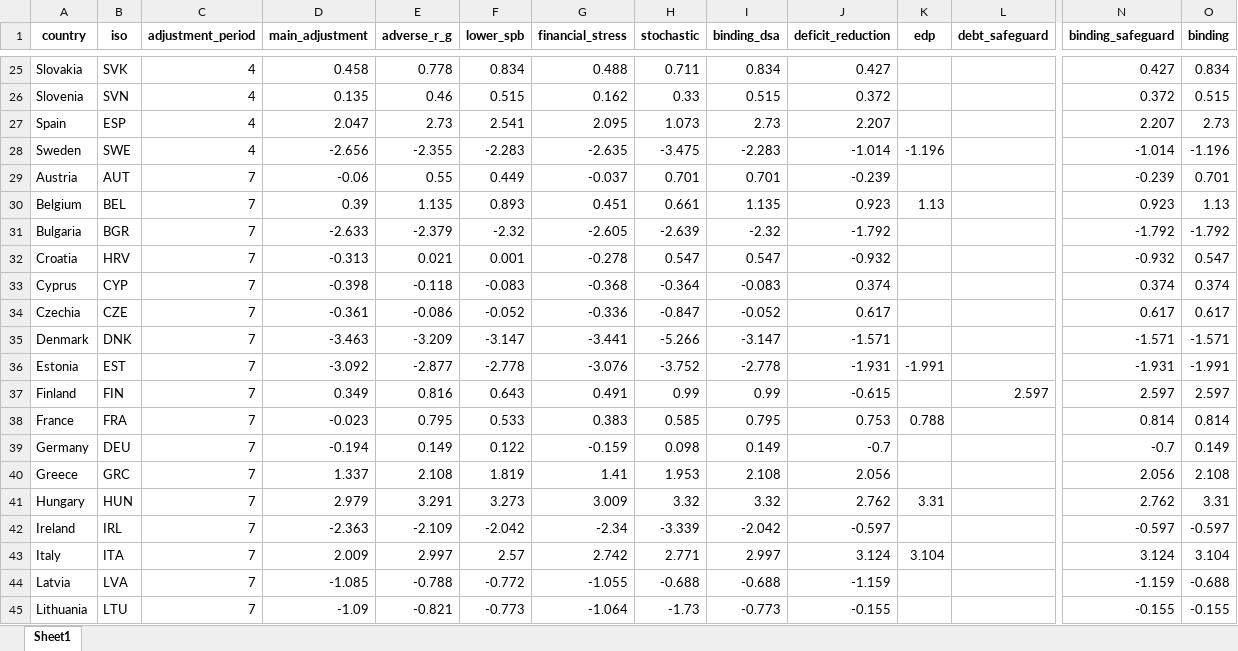
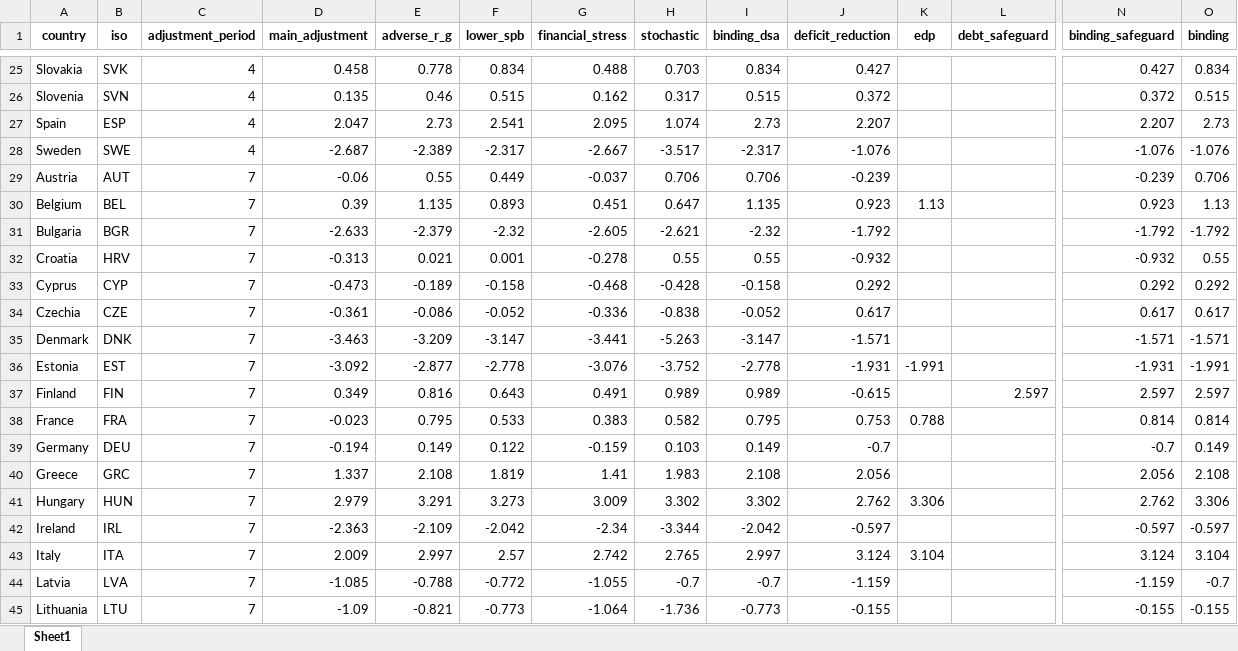
Before and after one commit to lennardwelslau/eu-debt-sustainability-analysis, an Excel workbook: latest_version/output/june_update/results_spb.xlsx, sheet Sheet1, drawn as a sheet; only a part is shown, gaps mark what is left out; values as stored, in another font and other column widths than the file's, no borders; removed rows and columns are numbered as before the commit, all else as after; rows hold the shown columns only; the diff covers the shown part only; the diff names each change by its address in the sheet, - before the commit and + after, or states it on an @@ line.

```diff
--- a/latest_version/output/june_update/results_spb.xlsx (sheet Sheet1)
+++ b/latest_version/output/june_update/results_spb.xlsx (sheet Sheet1)
-H25 (stochastic): 0.711
+H25 (stochastic): 0.703
-H26 (stochastic): 0.33
+H26 (stochastic): 0.317
-H27 (stochastic): 1.073
+H27 (stochastic): 1.074
-row 28: Sweden | SWE | 4 | -2.656 | -2.355 | -2.283 | -2.635 | -3.475 | -2.283 | -1.014 | -1.196 |  | -1.014 | -1.196
+row 28: Sweden | SWE | 4 | -2.687 | -2.389 | -2.317 | -2.667 | -3.517 | -2.317 | -1.076 |  |  | -1.076 | -1.076
-H29 (stochastic): 0.701
+H29 (stochastic): 0.706
-I29 (binding_dsa): 0.701
+I29 (binding_dsa): 0.706
-O29 (binding): 0.701
+O29 (binding): 0.706
-H30 (stochastic): 0.661
+H30 (stochastic): 0.647
-H31 (stochastic): -2.639
+H31 (stochastic): -2.621
-H32 (stochastic): 0.547
+H32 (stochastic): 0.55
-I32 (binding_dsa): 0.547
+I32 (binding_dsa): 0.55
-O32 (binding): 0.547
+O32 (binding): 0.55
-row 33: Cyprus | CYP | 7 | -0.398 | -0.118 | -0.083 | -0.368 | -0.364 | -0.083 | 0.374 |  |  | 0.374 | 0.374
+row 33: Cyprus | CYP | 7 | -0.473 | -0.189 | -0.158 | -0.468 | -0.428 | -0.158 | 0.292 |  |  | 0.292 | 0.292
-H34 (stochastic): -0.847
+H34 (stochastic): -0.838
-H35 (stochastic): -5.266
+H35 (stochastic): -5.263
-H37 (stochastic): 0.99
+H37 (stochastic): 0.989
-I37 (binding_dsa): 0.99
+I37 (binding_dsa): 0.989
-H38 (stochastic): 0.585
+H38 (stochastic): 0.582
-H39 (stochastic): 0.098
+H39 (stochastic): 0.103
-H40 (stochastic): 1.953
+H40 (stochastic): 1.983
-H41 (stochastic): 3.32
+H41 (stochastic): 3.302
-I41 (binding_dsa): 3.32
+I41 (binding_dsa): 3.302
-K41 (edp): 3.31
+K41 (edp): 3.306
-O41 (binding): 3.31
+O41 (binding): 3.306
-H42 (stochastic): -3.339
+H42 (stochastic): -3.344
-H43 (stochastic): 2.771
+H43 (stochastic): 2.765
-H44 (stochastic): -0.688
+H44 (stochastic): -0.7
-I44 (binding_dsa): -0.688
+I44 (binding_dsa): -0.7
-O44 (binding): -0.688
+O44 (binding): -0.7
-H45 (stochastic): -1.73
+H45 (stochastic): -1.736
```
Also changed, not shown: 2 added rows, 2 removed rows and 46 edited cells elsewhere in this sheet, latest_version/data/SOURCES.xlsx, 29 other files.
